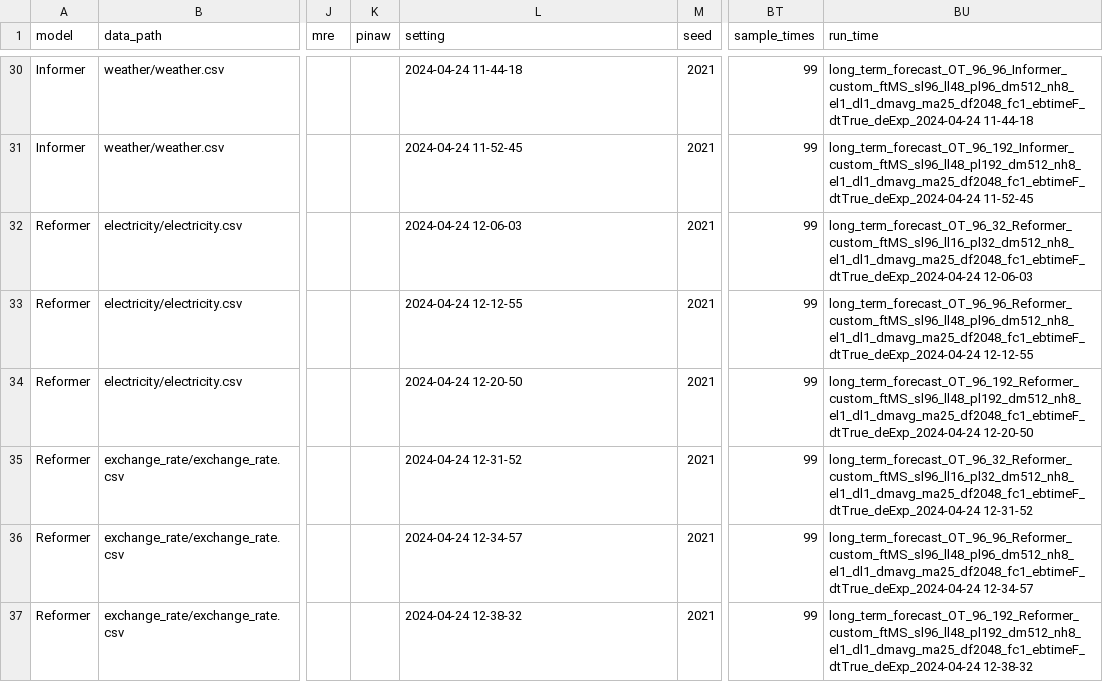
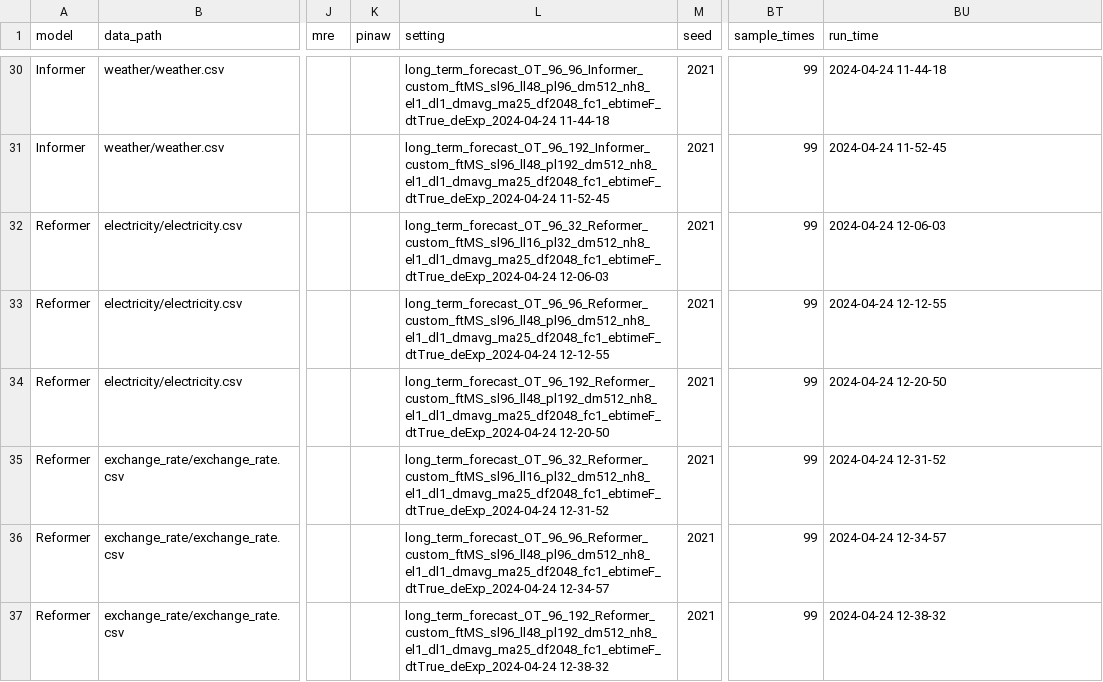
Before and after one commit to Jack251970/Time-Series-Library, a CSV file: data/long_term_forecast/data_lstm_comp.csv, drawn as a sheet; only a part is shown, gaps mark what is left out; the diff covers the shown part only; the diff names each change by its address in the sheet, - before the commit and + after, or states it on an @@ line.

```diff
--- a/data/long_term_forecast/data_lstm_comp.csv
+++ b/data/long_term_forecast/data_lstm_comp.csv
-L30 (setting): 2024-04-24 11-44-18
+L30 (setting): long_term_forecast_OT_96_96_Informer_custom_ftMS_sl96_ll48_pl96_dm512_nh8_el1_dl1_dmavg_ma25_df2048_fc1_ebtimeF_dtTrue_deExp_2024-04-24 11-44-18
-BU30 (run_time): long_term_forecast_OT_96_96_Informer_custom_ftMS_sl96_ll48_pl96_dm512_nh8_el1_dl1_dmavg_ma25_df2048_fc1_ebtimeF_dtTrue_deExp_2024-04-24 11-44-18
+BU30 (run_time): 2024-04-24 11-44-18
-L31 (setting): 2024-04-24 11-52-45
+L31 (setting): long_term_forecast_OT_96_192_Informer_custom_ftMS_sl96_ll48_pl192_dm512_nh8_el1_dl1_dmavg_ma25_df2048_fc1_ebtimeF_dtTrue_deExp_2024-04-24 11-52-45
-BU31 (run_time): long_term_forecast_OT_96_192_Informer_custom_ftMS_sl96_ll48_pl192_dm512_nh8_el1_dl1_dmavg_ma25_df2048_fc1_ebtimeF_dtTrue_deExp_2024-04-24 11-52-45
+BU31 (run_time): 2024-04-24 11-52-45
-L32 (setting): 2024-04-24 12-06-03
+L32 (setting): long_term_forecast_OT_96_32_Reformer_custom_ftMS_sl96_ll16_pl32_dm512_nh8_el1_dl1_dmavg_ma25_df2048_fc1_ebtimeF_dtTrue_deExp_2024-04-24 12-06-03
-BU32 (run_time): long_term_forecast_OT_96_32_Reformer_custom_ftMS_sl96_ll16_pl32_dm512_nh8_el1_dl1_dmavg_ma25_df2048_fc1_ebtimeF_dtTrue_deExp_2024-04-24 12-06-03
+BU32 (run_time): 2024-04-24 12-06-03
-L33 (setting): 2024-04-24 12-12-55
+L33 (setting): long_term_forecast_OT_96_96_Reformer_custom_ftMS_sl96_ll48_pl96_dm512_nh8_el1_dl1_dmavg_ma25_df2048_fc1_ebtimeF_dtTrue_deExp_2024-04-24 12-12-55
-BU33 (run_time): long_term_forecast_OT_96_96_Reformer_custom_ftMS_sl96_ll48_pl96_dm512_nh8_el1_dl1_dmavg_ma25_df2048_fc1_ebtimeF_dtTrue_deExp_2024-04-24 12-12-55
+BU33 (run_time): 2024-04-24 12-12-55
-L34 (setting): 2024-04-24 12-20-50
+L34 (setting): long_term_forecast_OT_96_192_Reformer_custom_ftMS_sl96_ll48_pl192_dm512_nh8_el1_dl1_dmavg_ma25_df2048_fc1_ebtimeF_dtTrue_deExp_2024-04-24 12-20-50
-BU34 (run_time): long_term_forecast_OT_96_192_Reformer_custom_ftMS_sl96_ll48_pl192_dm512_nh8_el1_dl1_dmavg_ma25_df2048_fc1_ebtimeF_dtTrue_deExp_2024-04-24 12-20-50
+BU34 (run_time): 2024-04-24 12-20-50
-L35 (setting): 2024-04-24 12-31-52
+L35 (setting): long_term_forecast_OT_96_32_Reformer_custom_ftMS_sl96_ll16_pl32_dm512_nh8_el1_dl1_dmavg_ma25_df2048_fc1_ebtimeF_dtTrue_deExp_2024-04-24 12-31-52
-BU35 (run_time): long_term_forecast_OT_96_32_Reformer_custom_ftMS_sl96_ll16_pl32_dm512_nh8_el1_dl1_dmavg_ma25_df2048_fc1_ebtimeF_dtTrue_deExp_2024-04-24 12-31-52
+BU35 (run_time): 2024-04-24 12-31-52
-L36 (setting): 2024-04-24 12-34-57
+L36 (setting): long_term_forecast_OT_96_96_Reformer_custom_ftMS_sl96_ll48_pl96_dm512_nh8_el1_dl1_dmavg_ma25_df2048_fc1_ebtimeF_dtTrue_deExp_2024-04-24 12-34-57
-BU36 (run_time): long_term_forecast_OT_96_96_Reformer_custom_ftMS_sl96_ll48_pl96_dm512_nh8_el1_dl1_dmavg_ma25_df2048_fc1_ebtimeF_dtTrue_deExp_2024-04-24 12-34-57
+BU36 (run_time): 2024-04-24 12-34-57
-L37 (setting): 2024-04-24 12-38-32
+L37 (setting): long_term_forecast_OT_96_192_Reformer_custom_ftMS_sl96_ll48_pl192_dm512_nh8_el1_dl1_dmavg_ma25_df2048_fc1_ebtimeF_dtTrue_deExp_2024-04-24 12-38-32
-BU37 (run_time): long_term_forecast_OT_96_192_Reformer_custom_ftMS_sl96_ll48_pl192_dm512_nh8_el1_dl1_dmavg_ma25_df2048_fc1_ebtimeF_dtTrue_deExp_2024-04-24 12-38-32
+BU37 (run_time): 2024-04-24 12-38-32
```
Also changed, not shown: 56 edited cells elsewhere in this file, data/probability_forecast/data_baseline_paper.csv, data/probability_forecast/data_parameter_32.csv, 1 other file.
